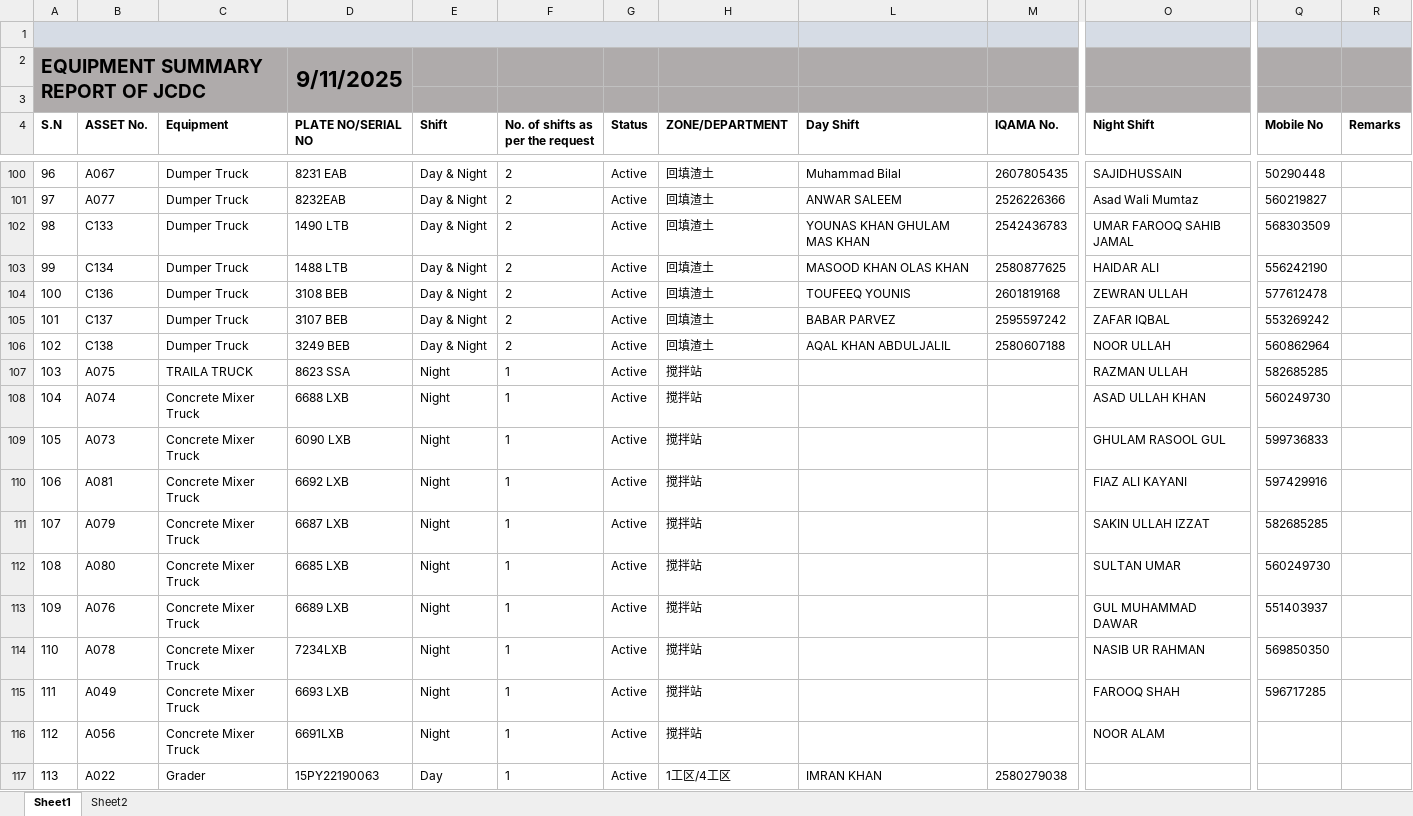
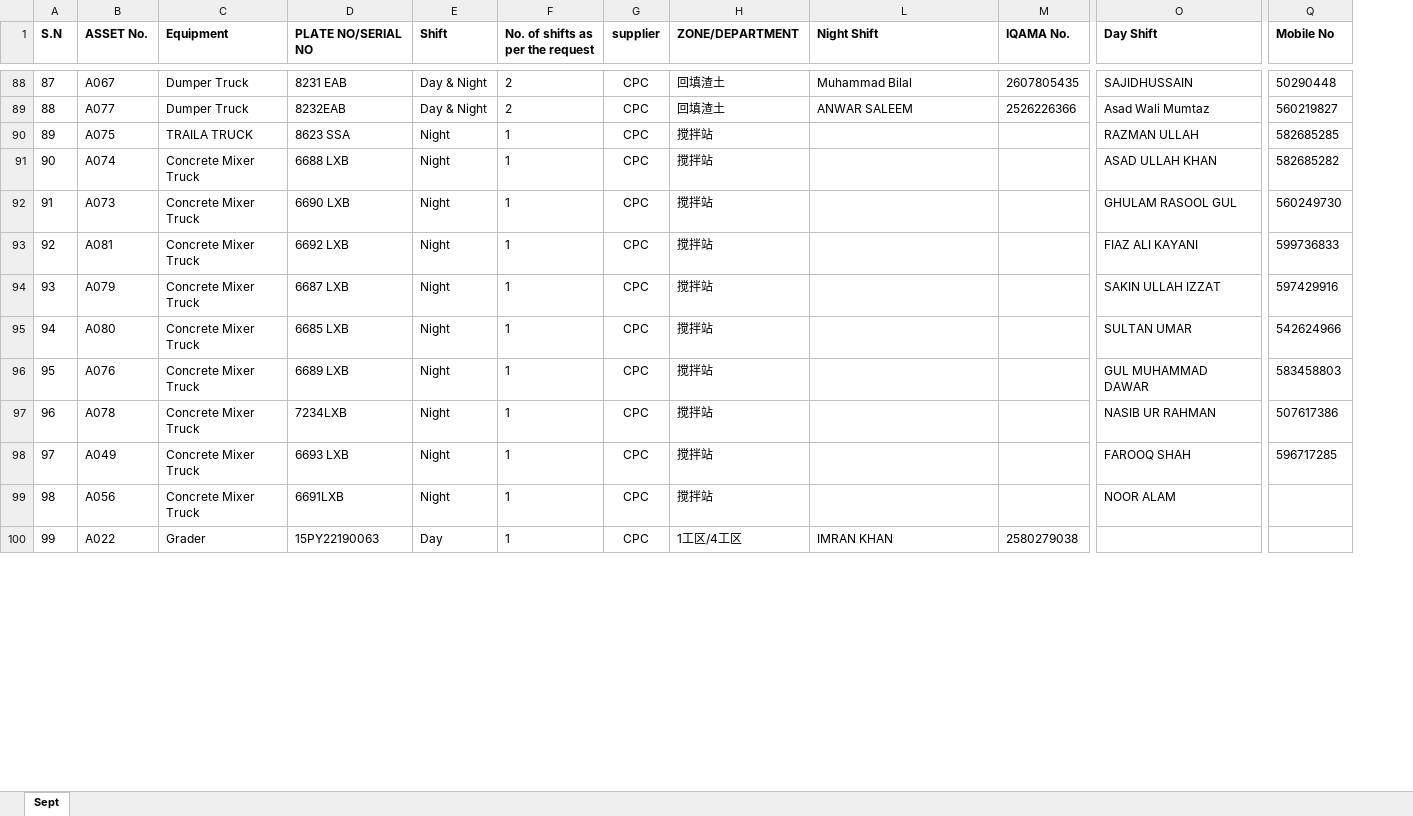
Before and after one commit to naqedshaker139-collab/JCDC, an Excel workbook: 20250909EQUIPMENTSUMMARYREPORTOFJCDC-副本-副本.xlsx, sheet Sept, drawn as a sheet; only a part is shown, gaps mark what is left out; values as stored, in another font and other column widths than the file's, no borders; charts and pictures and conditional formats not drawn; removed rows and columns are numbered as before the commit, all else as after; rows hold the shown columns only; the diff covers the shown part only; the diff names each change by its address in the sheet, - before the commit and + after, or states it on an @@ line.

```diff
--- a/20250909EQUIPMENTSUMMARYREPORTOFJCDC-副本-副本.xlsx (sheet Sept)
+++ b/20250909EQUIPMENTSUMMARYREPORTOFJCDC-副本-副本.xlsx (sheet Sept)
-sheet tab: Sheet1
+sheet tab: Sept
-sheet tab: Sheet2
-column G (Status), rows 100-101: Active | Active; rows 107-117: all Active
+column G (supplier), rows 88-100: all CPC
-column R (Remarks), empty
-row 1: (empty)
-row 2: EQUIPMENT SUMMARY REPORT OF JCDC |  |  | 9/11/2025
-row 3: (empty)
-L1: Day Shift
+L1: Night Shift
-O1: Night Shift
+O1: Day Shift
@@ column A (S.N) renumbered between rows 15 and 154 @@
-row 102: 98 | C133 | Dumper Truck | 1490 LTB | Day & Night | 2 | Active | 回填渣土 | YOUNAS KHAN GHULAM MAS KHAN | 2542436783 | UMAR FAROOQ SAHIB JAMAL | 568303509
-row 103: 99 | C134 | Dumper Truck | 1488 LTB | Day & Night | 2 | Active | 回填渣土 | MASOOD KHAN OLAS KHAN | 2580877625 | HAIDAR ALI | 556242190
-row 104: 100 | C136 | Dumper Truck | 3108 BEB | Day & Night | 2 | Active | 回填渣土 | TOUFEEQ YOUNIS | 2601819168 | ZEWRAN ULLAH | 577612478
-row 105: 101 | C137 | Dumper Truck | 3107 BEB | Day & Night | 2 | Active | 回填渣土 | BABAR PARVEZ | 2595597242 | ZAFAR IQBAL | 553269242
-row 106: 102 | C138 | Dumper Truck | 3249 BEB | Day & Night | 2 | Active | 回填渣土 | AQAL KHAN ABDULJALIL | 2580607188 | NOOR ULLAH | 560862964
-Q91 (Mobile No): 560249730
+Q91 (Mobile No): 582685282
-D92 (PLATE NO/SERIAL NO): 6090 LXB
+D92 (PLATE NO/SERIAL NO): 6690 LXB
-Q92 (Mobile No): 599736833
+Q92 (Mobile No): 560249730
-Q93 (Mobile No): 597429916
+Q93 (Mobile No): 599736833
-Q94 (Mobile No): 582685285
+Q94 (Mobile No): 597429916
-Q95 (Mobile No): 560249730
+Q95 (Mobile No): 542624966
-Q96 (Mobile No): 551403937
+Q96 (Mobile No): 583458803
-Q97 (Mobile No): 569850350
+Q97 (Mobile No): 507617386
```
Also changed, not shown: 23 added rows, 19 removed rows, 85 edited cells and cell formats elsewhere in this sheet, hidden cells, charts or pictures, 37 other files.
